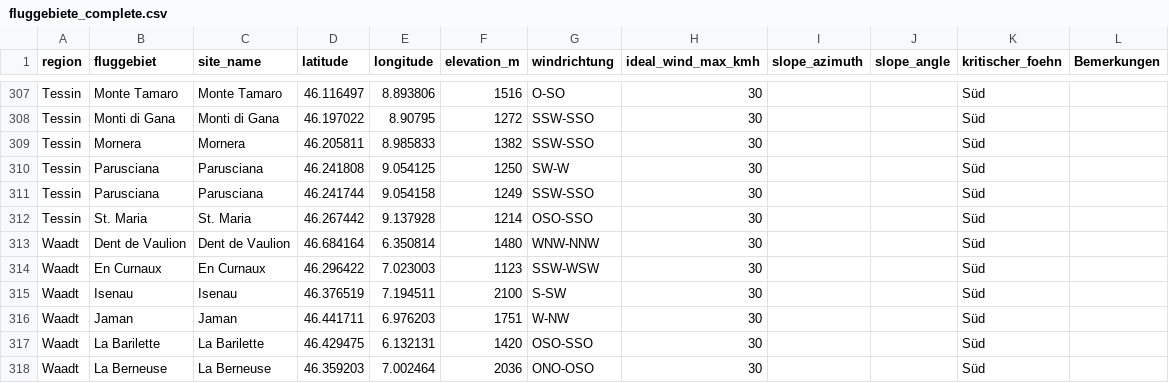
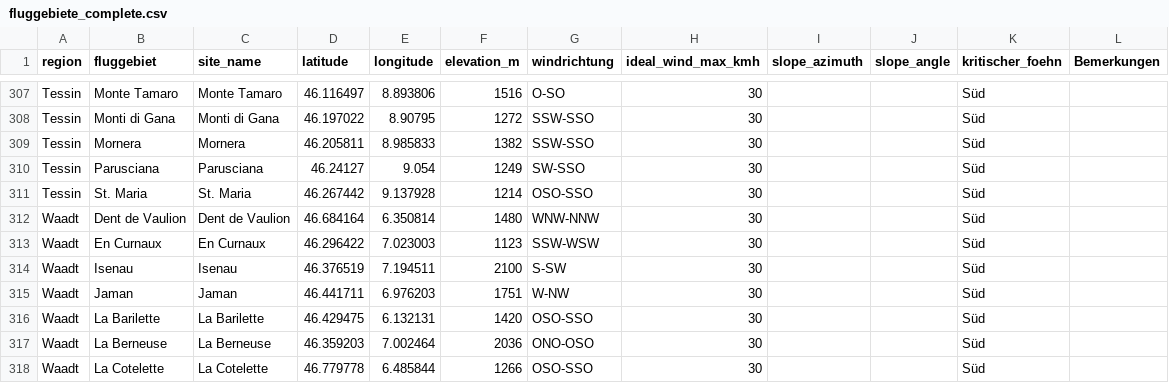
Before and after one commit to maurin-cpu/flychat, a CSV file: data/fluggebiete_complete.csv, drawn as a sheet; only a part is shown, gaps mark what is left out; the shorter side is filled out with more unchanged rows.

```diff
--- a/data/fluggebiete_complete.csv
+++ b/data/fluggebiete_complete.csv
@@ -309,4 +309,3 @@ Tessin,Monti di Gana,Monti di Gana,46.197022,8.90795,1272,SSW-SSO,30,,,Süd,
 Tessin,Mornera,Mornera,46.205811,8.985833,1382,SSW-SSO,30,,,Süd,
-Tessin,Parusciana,Parusciana,46.241808,9.054125,1250,SW-W,30,,,Süd,
-Tessin,Parusciana,Parusciana,46.241744,9.054158,1249,SSW-SSO,30,,,Süd,
+Tessin,Parusciana,Parusciana,46.24127,9.054,1249,SW-SSO,30,,,Süd,
 Tessin,St. Maria,St. Maria,46.267442,9.137928,1214,OSO-SSO,30,,,Süd,
```
Also changed, not shown: 3 other files.
